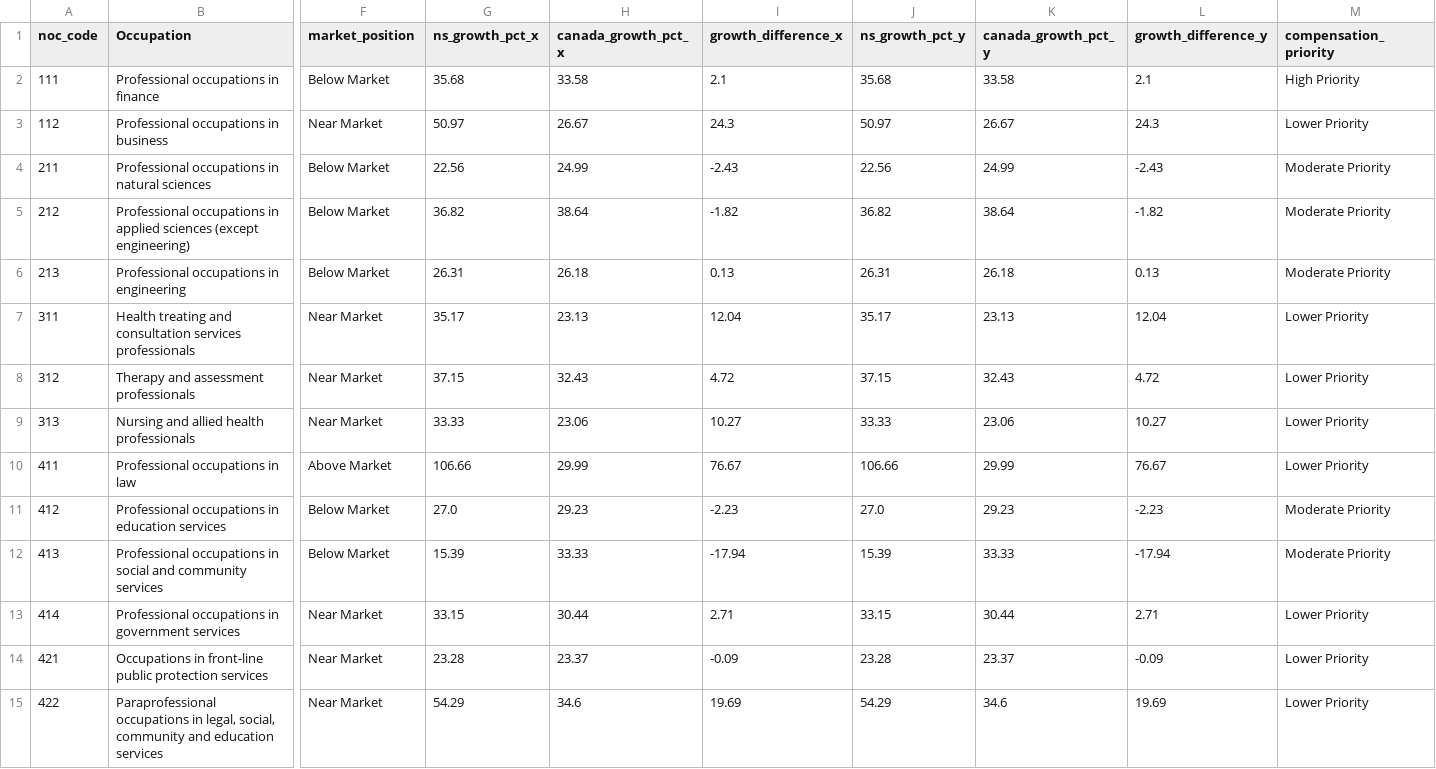
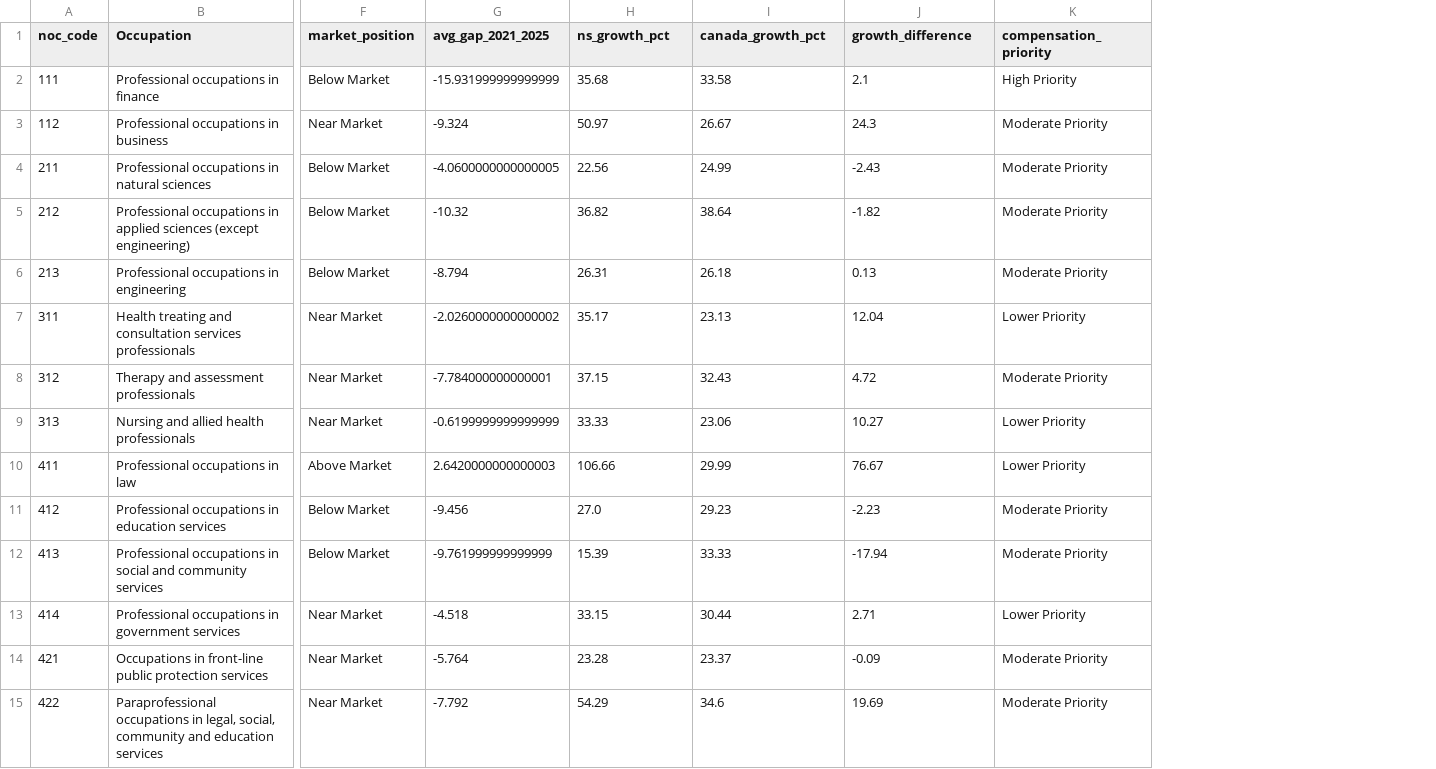
Before and after one commit to MaryamAllahyar/Canadian-Compensation-Analysis, a CSV file: data/processed/powerbi_compensation_dashboard.csv, drawn as a sheet; only a part is shown, gaps mark what is left out; removed rows and columns are numbered as before the commit, all else as after; the diff names each change by its address in the sheet, - before the commit and + after, or states it on an @@ line.

Commit message:
Complete Python and SQL analysis and prepare Power BI dataset

```diff
--- a/data/processed/powerbi_compensation_dashboard.csv
+++ b/data/processed/powerbi_compensation_dashboard.csv
-column G (ns_growth_pct_x), rows 2-15: 35.68 | 50.97 | 22.56 | 36.82 | 26.31 | 35.17 | 37.15 | 33.33 | 106.66 | 27.0 | 15.39 | 33.15 | 23.28 | 54.29
-column H (canada_growth_pct_x), rows 2-15: 33.58 | 26.67 | 24.99 | 38.64 | 26.18 | 23.13 | 32.43 | 23.06 | 29.99 | 29.23 | 33.33 | 30.44 | 23.37 | 34.6
-column I (growth_difference_x), rows 2-15: 2.1 | 24.3 | -2.43 | -1.82 | 0.13 | 12.04 | 4.72 | 10.27 | 76.67 | -2.23 | -17.94 | 2.71 | -0.09 | 19.69
+column G (avg_gap_2021_2025), rows 2-15: -15.931999999999999 | -9.324 | -4.0600000000000005 | -10.32 | -8.794 | -2.0260000000000002 | -7.784000000000001 | -0.6199999999999999 | 2.6420000000000003 | -9.456 | -9.761999999999999 | -4.518 | -5.764 | -7.792
-H1: ns_growth_pct_y
+H1: ns_growth_pct
-I1: canada_growth_pct_y
+I1: canada_growth_pct
-J1: growth_difference_y
+J1: growth_difference
-K3 (compensation_priority): Lower Priority
+K3 (compensation_priority): Moderate Priority
-K8 (compensation_priority): Lower Priority
+K8 (compensation_priority): Moderate Priority
-K14:K15 (compensation_priority): Lower Priority
+K14:K15 (compensation_priority): Moderate Priority
```
Also changed, not shown: 1 other file.
